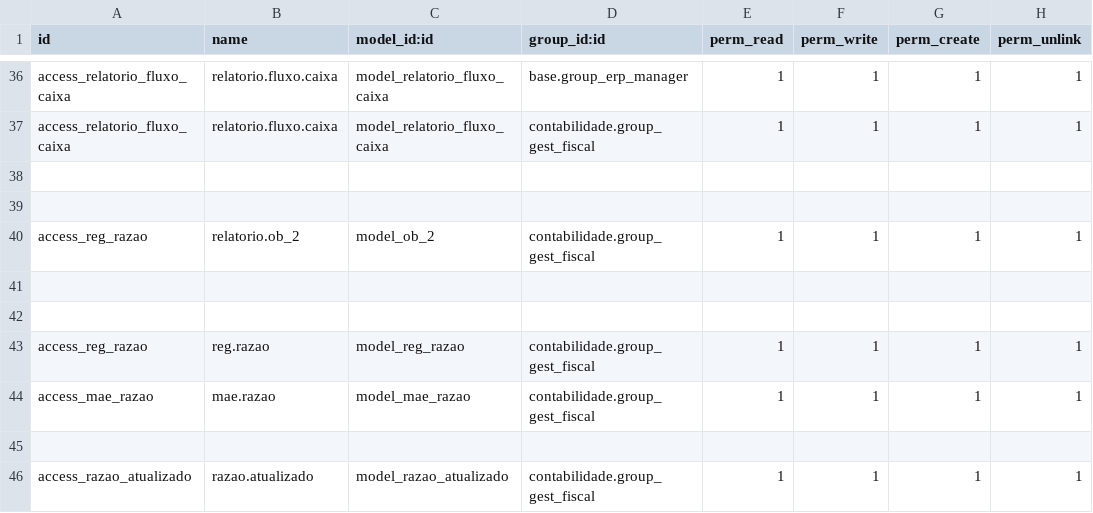
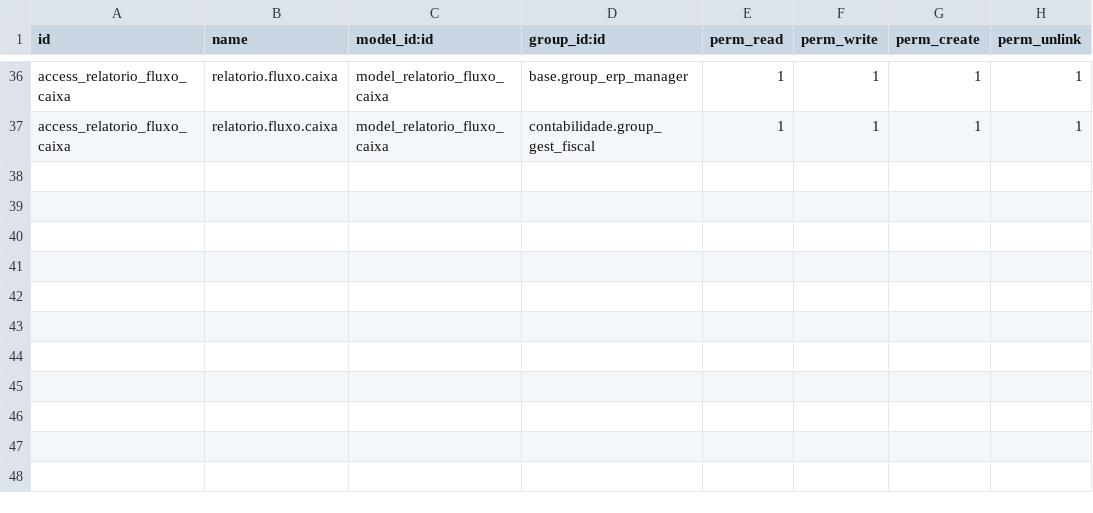
Before and after one commit to Gelson95919/Cabidal, a CSV file: addons/contabilidade/security/ir.model.access.csv, drawn as a sheet; only a part is shown, gaps mark what is left out.

```diff
--- a/addons/contabilidade/security/ir.model.access.csv
+++ b/addons/contabilidade/security/ir.model.access.csv
@@ -37,10 +37 @@ access_relatorio_fluxo_caixa,relatorio.fluxo.caixa,model_relatorio_fluxo_caixa,b
 access_relatorio_fluxo_caixa,relatorio.fluxo.caixa,model_relatorio_fluxo_caixa,contabilidade.group_gest_fiscal,1,1,1,1
-
-
-access_reg_razao,relatorio.ob_2,model_ob_2,contabilidade.group_gest_fiscal,1,1,1,1
-
-
-access_reg_razao,reg.razao,model_reg_razao,contabilidade.group_gest_fiscal,1,1,1,1
-access_mae_razao,mae.razao,model_mae_razao,contabilidade.group_gest_fiscal,1,1,1,1
-
-access_razao_atualizado,razao.atualizado,model_razao_atualizado,contabilidade.group_gest_fiscal,1,1,1,1
```
Also changed, not shown: addons/gestao_tesouraria/security/ir.model.access.csv, addons/parametros/security/ir.model.access.csv, 20 other files.
